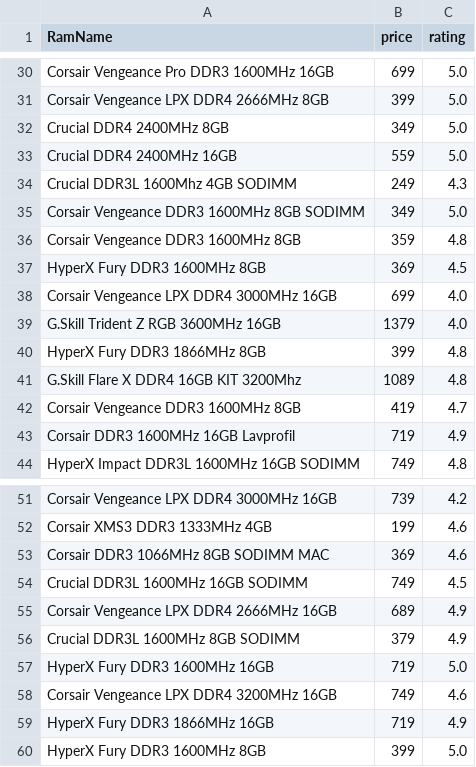
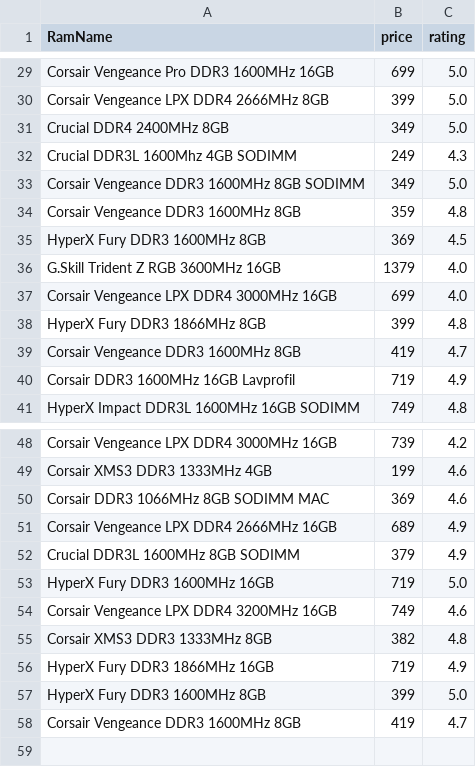
Before and after one commit to Hamadcph/PythonExam, a CSV file: ram.csv, drawn as a sheet; only a part is shown, gaps mark what is left out; the diff covers the shown part only.

```diff
--- a/ram.csv
+++ b/ram.csv
@@ -32,3 +31,2 @@ Corsair Vengeance LPX DDR4 2666MHz 8GB,399,5.0
 Crucial DDR4 2400MHz 8GB,349,5.0
-Crucial DDR4 2400MHz 16GB,559,5.0
 Crucial DDR3L 1600Mhz 4GB SODIMM,249,4.3
@@ -37,6 +35,5 @@ Corsair Vengeance DDR3 1600MHz 8GB,359,4.8
 HyperX Fury DDR3 1600MHz 8GB,369,4.5
+G.Skill Trident Z RGB 3600MHz 16GB,1379,4.0
 Corsair Vengeance LPX  DDR4 3000MHz 16GB,699,4.0
-G.Skill Trident Z RGB 3600MHz 16GB,1379,4.0
 HyperX Fury DDR3 1866MHz 8GB,399,4.8
-G.Skill Flare X DDR4 16GB KIT 3200Mhz,1089,4.8
 Corsair Vengeance DDR3 1600MHz 8GB,419,4.7
@@ -53,3 +50,2 @@ Corsair XMS3 DDR3 1333MHz 4GB,199,4.6
 Corsair DDR3 1066MHz 8GB SODIMM MAC,369,4.6
-Crucial DDR3L 1600MHz 16GB SODIMM,749,4.5
 Corsair Vengeance LPX DDR4 2666MHz 16GB,689,4.9
@@ -58,3 +54,5 @@ HyperX Fury DDR3 1600MHz 16GB,719,5.0
 Corsair Vengeance LPX DDR4 3200MHz 16GB,749,4.6
+Corsair XMS3 DDR3 1333MHz 8GB,382,4.8
 HyperX Fury DDR3 1866MHz 16GB,719,4.9
 HyperX Fury DDR3 1600MHz 8GB,399,5.0
+Corsair Vengeance DDR3 1600MHz 8GB,419,4.7
```
Also changed, not shown: 2 added rows, 3 removed rows, 6 moved rows and 1 edited cell elsewhere in this file, cpu.csv, 9 other files.
